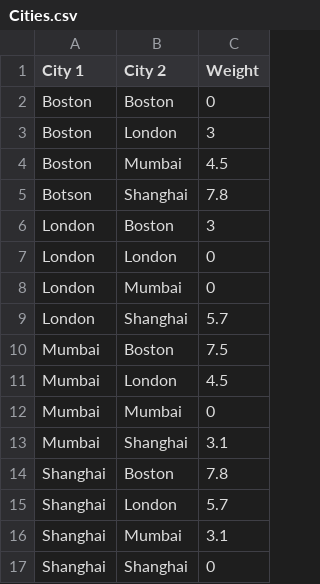
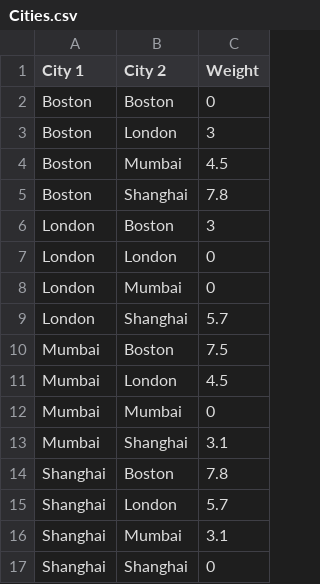
Before and after one commit to rachelrios/DataSci, a CSV file: Cities.csv, drawn as a sheet.

Commit message:
misspelled Boston

```diff
--- a/Cities.csv
+++ b/Cities.csv
@@ -4,3 +4,3 @@ Boston,London,3
 Boston,Mumbai,4.5
-Botson,Shanghai,7.8
+Boston,Shanghai,7.8
 London,Boston,3
```
